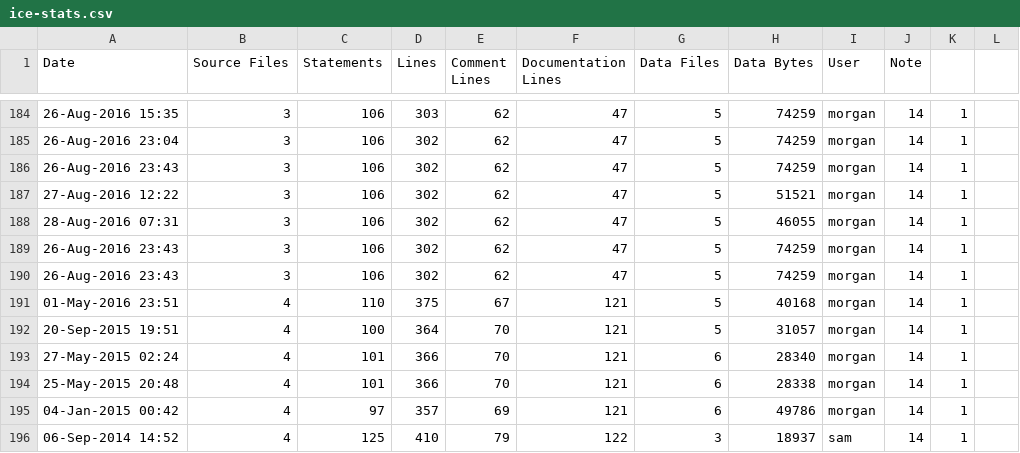
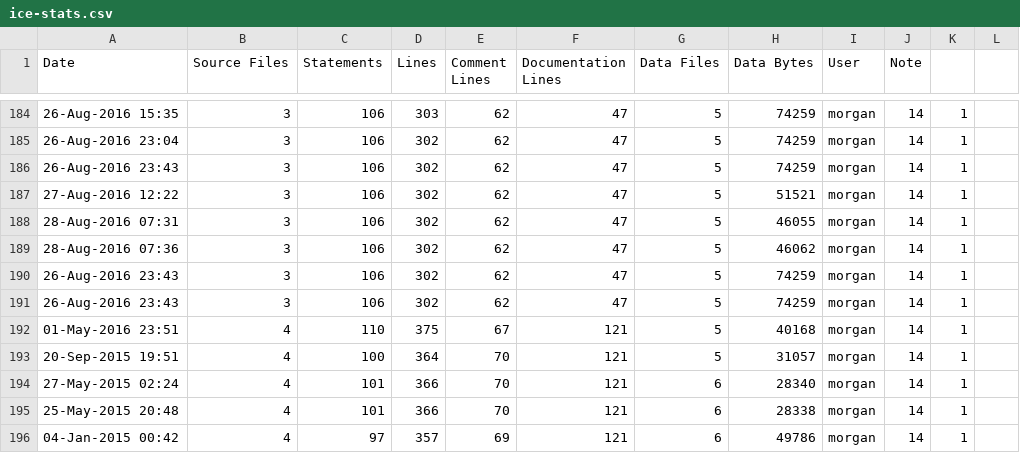
Before and after one commit to RomkoSI/G3D, a CSV file: samples/starter/ice-stats.csv, drawn as a sheet; only a part is shown, gaps mark what is left out; the shorter side is filled out with more unchanged rows.

```diff
--- a/samples/starter/ice-stats.csv
+++ b/samples/starter/ice-stats.csv
@@ -188,2 +188,3 @@ Date,Source Files,Statements,Lines,Comment Lines,Documentation Lines,Data Files,
 28-Aug-2016 07:31,3,106,302,62,47,5,46055,morgan,14,1
+28-Aug-2016 07:36,3,106,302,62,47,5,46062,morgan,14,1
 26-Aug-2016 23:43,3,106,302,62,47,5,74259,morgan,14,1
```
Also changed, not shown: 5 other files.
